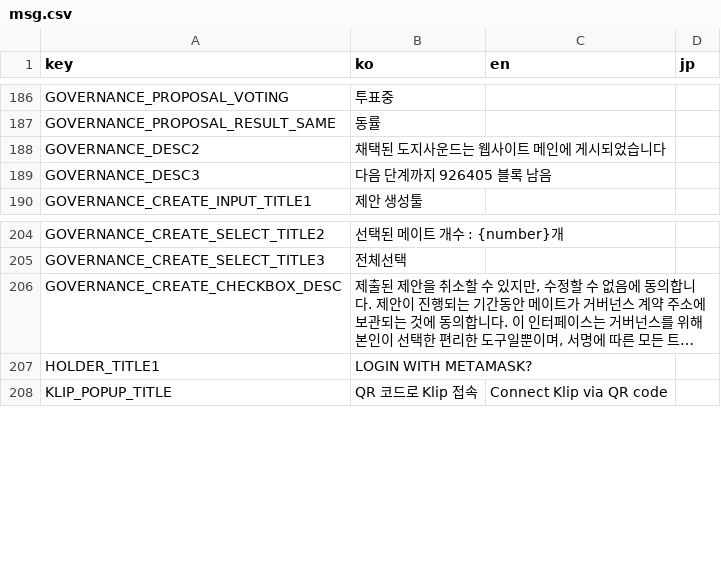
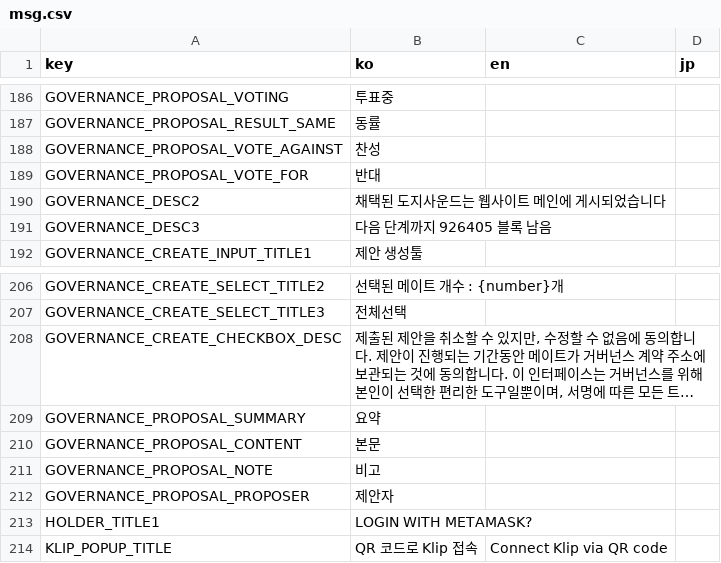
Before and after one commit to dogesoundclub/dsc-app-v3, a CSV file: docs/msg.csv, drawn as a sheet; only a part is shown, gaps mark what is left out; long unchanged cells end in …; the diff names each change by its address in the sheet, - before the commit and + after, or states it on an @@ line.

Commit message:
styles: governance detail

```diff
--- a/docs/msg.csv
+++ b/docs/msg.csv
+row 188: GOVERNANCE_PROPOSAL_VOTE_AGAINST | 찬성
+row 189: GOVERNANCE_PROPOSAL_VOTE_FOR | 반대
+row 209: GOVERNANCE_PROPOSAL_SUMMARY | 요약
+row 210: GOVERNANCE_PROPOSAL_CONTENT | 본문
+row 211: GOVERNANCE_PROPOSAL_NOTE | 비고
+row 212: GOVERNANCE_PROPOSAL_PROPOSER | 제안자
```
Also changed, not shown: 4 other files.
